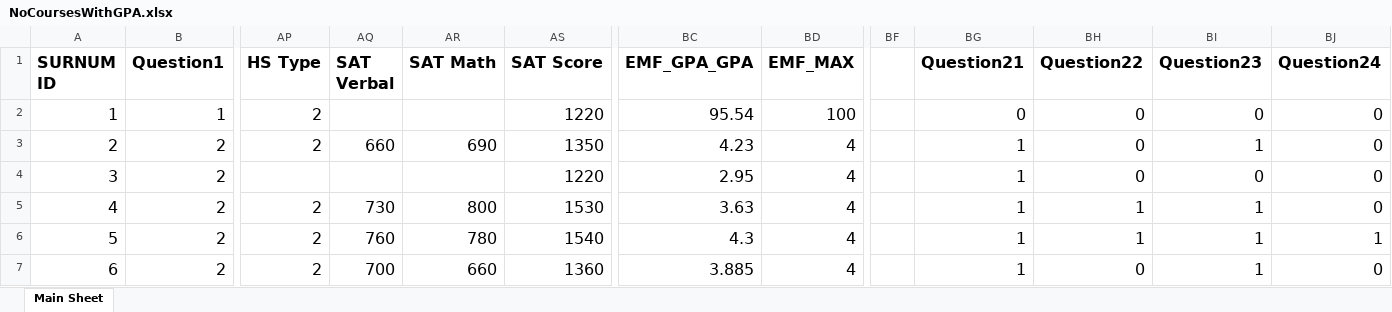
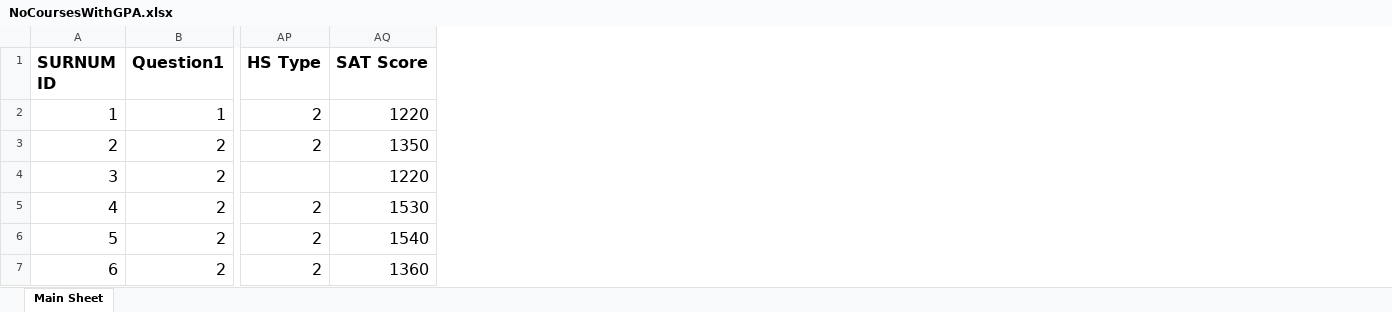
Before and after one commit to yuanmingyi0103/RPI-students, an Excel workbook: NoCoursesWithGPA.xlsx, sheet Main Sheet, drawn as a sheet; only a part is shown, gaps mark what is left out; values as stored, in another font and other column widths than the file's, no borders; the diff covers the shown part only; the diff names each change by its address in the sheet, - before the commit and + after, or states it on an @@ line.

Commit message:
removed some unnecessary columns

```diff
--- a/NoCoursesWithGPA.xlsx (sheet Main Sheet)
+++ b/NoCoursesWithGPA.xlsx (sheet Main Sheet)
-column AQ (SAT Verbal), rows 3-7: 660 |  | 730 | 760 | 700
-column AR (SAT Math), rows 3-7: 690 |  | 800 | 780 | 660
-column BC (EMF_GPA_GPA), rows 2-7: 95.54 | 4.23 | 2.95 | 3.63 | 4.3 | 3.885
-column BD (EMF_MAX), rows 2-7: 100 | 4 | 4 | 4 | 4 | 4
-column BF, empty
-column BG (Question21), rows 2-7: 0 | 1 | 1 | 1 | 1 | 1
-column BH (Question22), rows 2-7: 0 | 0 | 0 | 1 | 1 | 0
-column BI (Question23), rows 2-7: 0 | 1 | 0 | 1 | 1 | 1
-column BJ (Question24), rows 2-7: 0 | 0 | 0 | 0 | 1 | 0
```
Also changed, not shown: 91 edited cells elsewhere in this sheet, DataWoutCat.xlsx, 2 other files.
